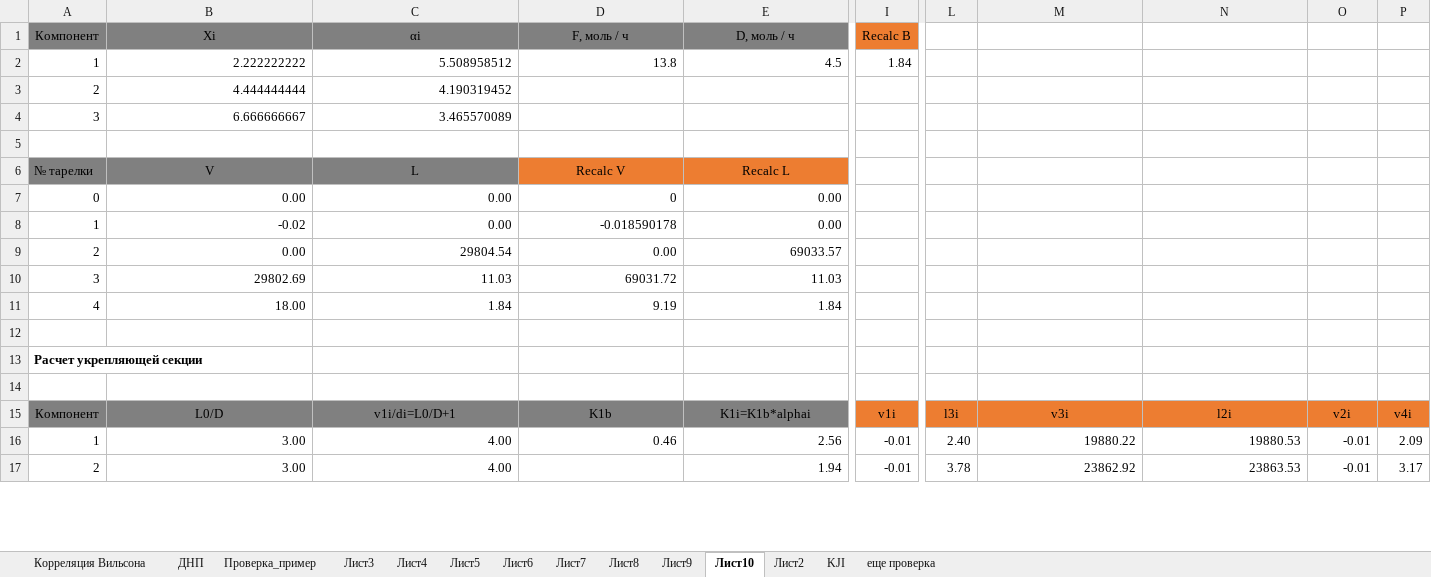
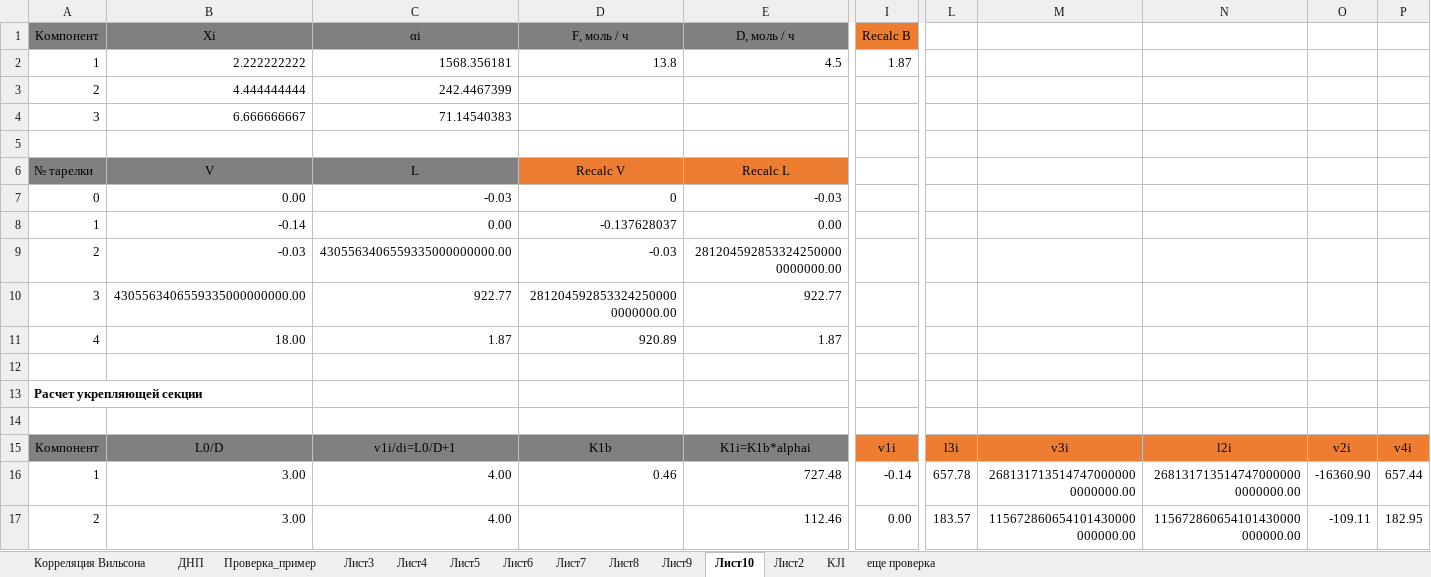
Before and after one commit to VChuzlov/My_Project, an Excel workbook: Проверка.xlsx, sheet Лист10, drawn as a sheet; only a part is shown, gaps mark what is left out; values as stored, in another font and other column widths than the file's, no borders; charts and pictures not drawn; removed rows and columns are numbered as before the commit, all else as after; rows hold the shown columns only; the diff covers the shown part only; the diff names each change by its address in the sheet, - before the commit and + after, or states it on an @@ line.

```diff
--- a/Проверка.xlsx (sheet Лист10)
+++ b/Проверка.xlsx (sheet Лист10)
-C2 (αi): 5.508958512
+C2 (αi): 1568.356181
-I2 (Recalc B): 1.84
+I2 (Recalc B): 1.87
-C3 (αi): 4.190319452
+C3 (αi): 242.4467399
-C4 (αi): 3.465570089
+C4 (αi): 71.14540383
-C7 (αi): 0.00
+C7 (αi): -0.03
-E7 (D, моль / ч): 0.00
+E7 (D, моль / ч): -0.03
-B8 (Xi): -0.02
+B8 (Xi): -0.14
-D8 (F, моль / ч): -0.018590178
+D8 (F, моль / ч): -0.137628037
-row 9: 2 | 0.00 | 29804.54 | 0.00 | 69033.57
-row 10: 3 | 29802.69 | 11.03 | 69031.72 | 11.03
+row 9: 2 | -0.03 | 4305563406559335000000000.00 | -0.03 | 2812045928533242500000000000.00
+row 10: 3 | 4305563406559335000000000.00 | 922.77 | 2812045928533242500000000000.00 | 922.77
-C11 (αi): 1.84
+C11 (αi): 1.87
-D11 (F, моль / ч): 9.19
+D11 (F, моль / ч): 920.89
-E11 (D, моль / ч): 1.84
+E11 (D, моль / ч): 1.87
-E16 (D, моль / ч): 2.56
+E16 (D, моль / ч): 727.48
-I16 (Recalc B): -0.01
+I16 (Recalc B): -0.14
-L16: 2.40
+L16: 657.78
-M16: 19880.22
+M16: 2681317135147470000000000000.00
-N16: 19880.53
+N16: 2681317135147470000000000000.00
-O16: -0.01
+O16: -16360.90
-P16: 2.09
+P16: 657.44
-E17 (D, моль / ч): 1.94
+E17 (D, моль / ч): 112.46
-I17 (Recalc B): -0.01
+I17 (Recalc B): 0.00
-L17: 3.78
+L17: 183.57
-M17: 23862.92
+M17: 115672860654101430000000000.00
-N17: 23863.53
+N17: 115672860654101430000000000.00
-O17: -0.01
+O17: -109.11
-P17: 3.17
+P17: 182.95
```
Also changed, not shown: 22 added rows, 22 removed rows and 99 edited cells elsewhere in this sheet, sheet Проверка_пример, sheet Лист3, sheet Лист4, sheet Лист5, sheet Лист6, sheet Лист7, 2 more sheets, formulas that keep their value, charts or pictures, 7 other files.
